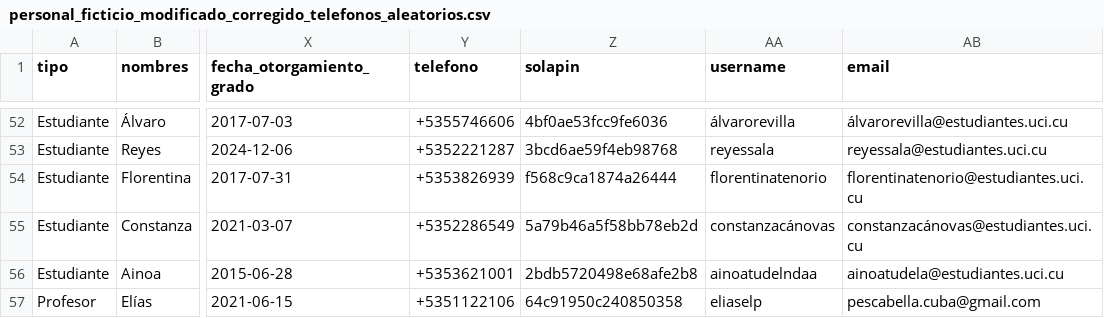
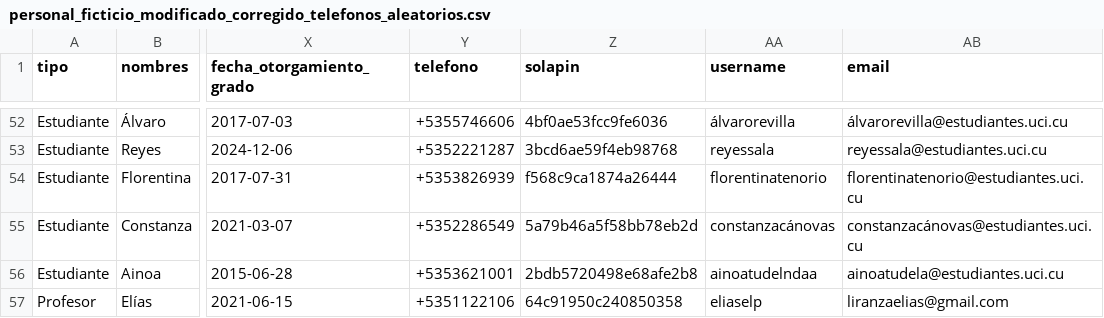
Before and after one commit to ismaelcrespo05/Expeditec, a CSV file: personal_ficticio_modificado_corregido_telefonos_aleatorios.csv, drawn as a sheet; only a part is shown, gaps mark what is left out; the diff names each change by its address in the sheet, - before the commit and + after, or states it on an @@ line.

```diff
--- a/personal_ficticio_modificado_corregido_telefonos_aleatorios.csv
+++ b/personal_ficticio_modificado_corregido_telefonos_aleatorios.csv
-AB57 (email): pescabella.cuba@gmail.com
+AB57 (email): liranzaelias@gmail.com
```
Also changed, not shown: 16 other files.
